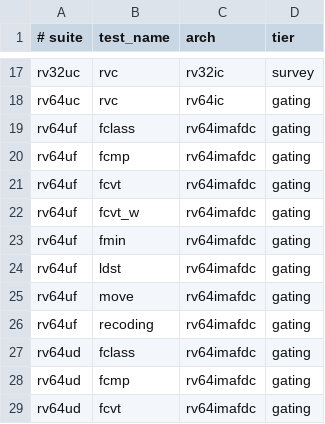
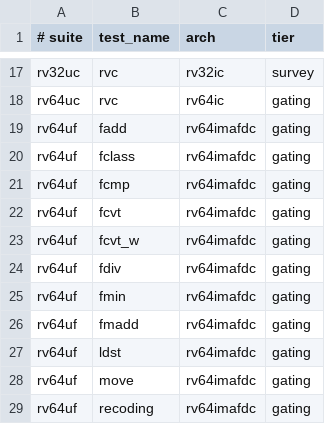
Before and after one commit to gaato/riscv-mbt, a TSV file: tools/riscv-tests-manifest.tsv, drawn as a sheet; only a part is shown, gaps mark what is left out; the shorter side is filled out with more unchanged rows.

```diff
--- a/tools/riscv-tests-manifest.tsv
+++ b/tools/riscv-tests-manifest.tsv
@@ -18,2 +18,3 @@ rv32uc	rvc	rv32ic	survey
 rv64uc	rvc	rv64ic	gating
+rv64uf	fadd	rv64imafdc	gating
 rv64uf	fclass	rv64imafdc	gating
@@ -22,3 +23,5 @@ rv64uf	fcvt	rv64imafdc	gating
 rv64uf	fcvt_w	rv64imafdc	gating
+rv64uf	fdiv	rv64imafdc	gating
 rv64uf	fmin	rv64imafdc	gating
+rv64uf	fmadd	rv64imafdc	gating
 rv64uf	ldst	rv64imafdc	gating
```
Also changed, not shown: 4 other files.
